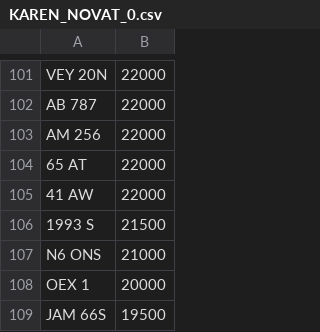
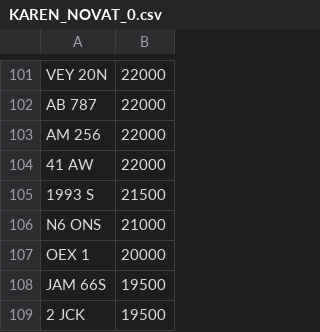
Before and after one commit to jamessaperia/simplyreg, a CSV file: csv/KAREN_NOVAT_0.csv, drawn as a sheet; only a part is shown, gaps mark what is left out; the shorter side is filled out with more unchanged rows.

```diff
--- a/csv/KAREN_NOVAT_0.csv
+++ b/csv/KAREN_NOVAT_0.csv
@@ -103,3 +103,2 @@ AB 787,22000
 AM 256,22000
-65 AT,22000
 41 AW,22000
```
Also changed, not shown: csv/EMARK_PLUSVAT_380.csv, csv/SANJPURI_NOVAT_0.csv.
